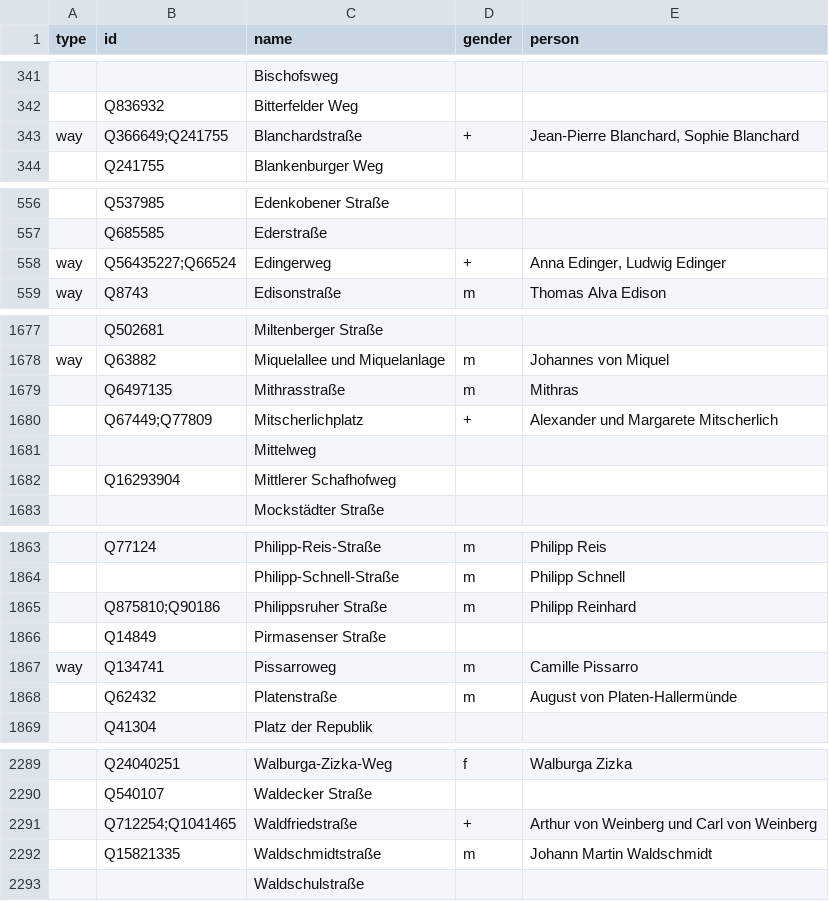
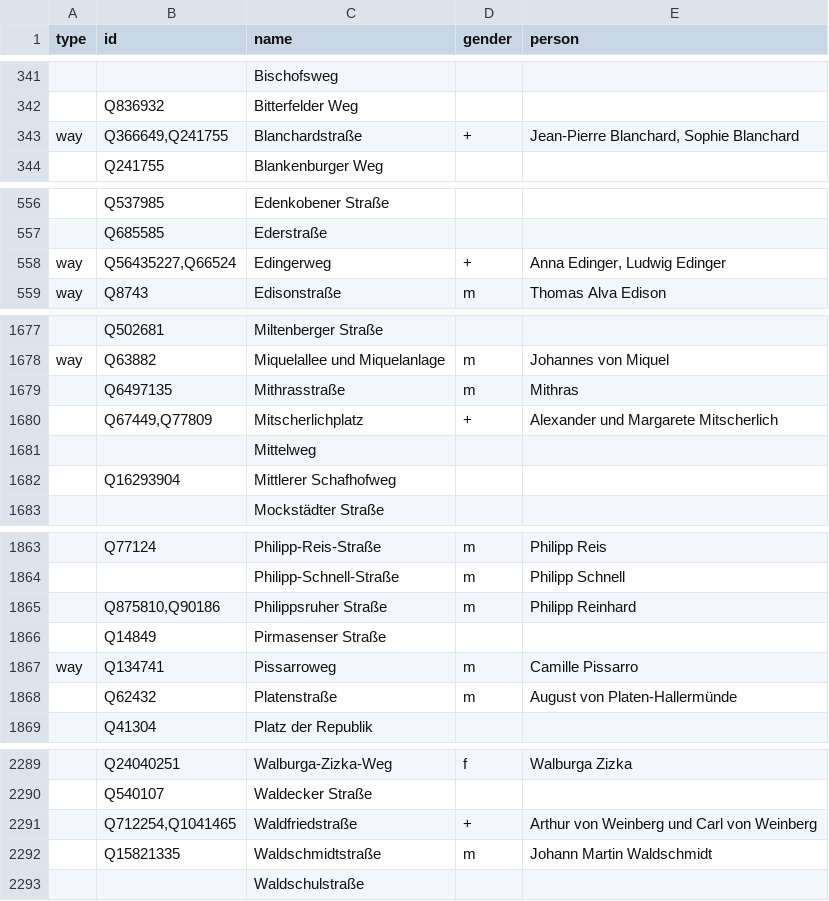
Before and after one commit to EqualStreetNames/equalstreetnames-frankfurt-am-main, a CSV file: data/data.csv, drawn as a sheet; only a part is shown, gaps mark what is left out; the diff names each change by its address in the sheet, - before the commit and + after, or states it on an @@ line.

Commit message:
Add files via upload

```diff
--- a/data/data.csv
+++ b/data/data.csv
-B343 (id): Q366649;Q241755
+B343 (id): Q366649,Q241755
-B558 (id): Q56435227;Q66524
+B558 (id): Q56435227,Q66524
-B1680 (id): Q67449;Q77809
+B1680 (id): Q67449,Q77809
-B1865 (id): Q875810;Q90186
+B1865 (id): Q875810,Q90186
-B2291 (id): Q712254;Q1041465
+B2291 (id): Q712254,Q1041465
```
